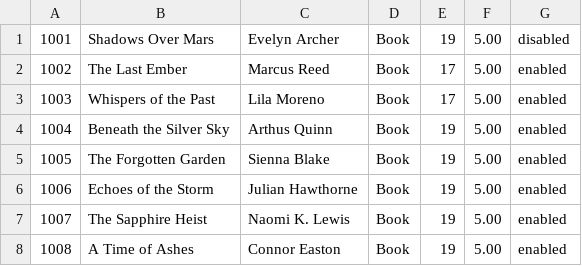
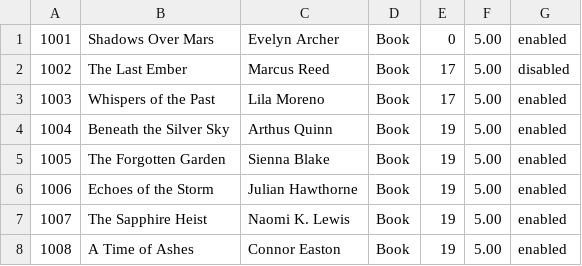
Before and after one commit to atmiyajadvani/EECS3311-finalproject, a CSV file: src/Database/ItemSpreadsheet.csv, drawn as a sheet; only a part is shown.

Commit message:
item out of stock message

```diff
--- a/src/Database/ItemSpreadsheet.csv
+++ b/src/Database/ItemSpreadsheet.csv
@@ -1,3 +1,3 @@
-1001,Shadows Over Mars,Evelyn Archer,Book,19,5.00,disabled
-1002,The Last Ember,Marcus Reed,Book,17,5.00,enabled
+1001,Shadows Over Mars,Evelyn Archer,Book,0,5.00,enabled
+1002,The Last Ember,Marcus Reed,Book,17,5.00,disabled
 1003,Whispers of the Past,Lila Moreno,Book,17,5.00,enabled
```
Also changed, not shown: 1 other file.
